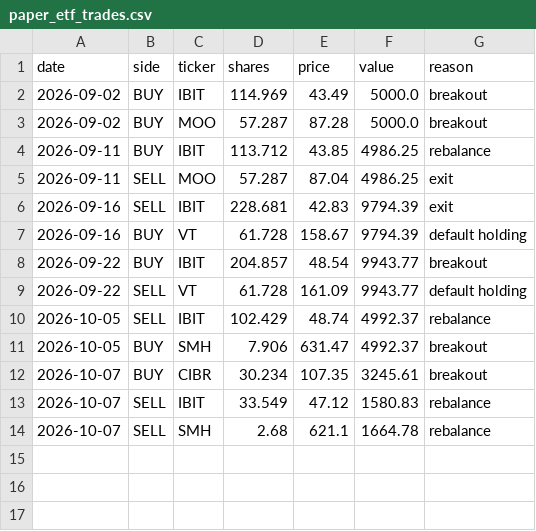
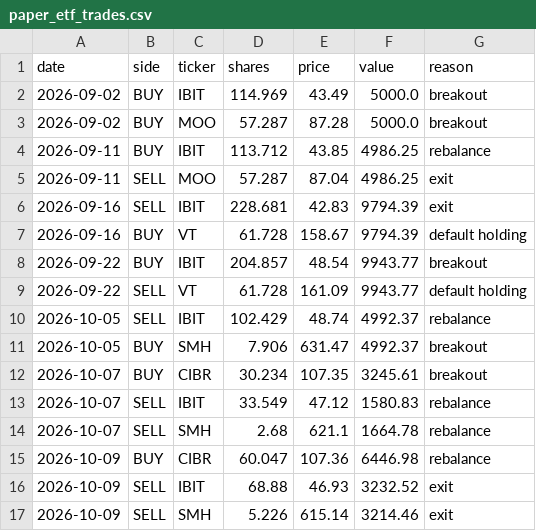
Before and after one commit to HYC1102/ATR-breakout-strategy, a CSV file: data/paper_etf_trades.csv, drawn as a sheet; the diff names each change by its address in the sheet, - before the commit and + after, or states it on an @@ line.

```diff
--- a/data/paper_etf_trades.csv
+++ b/data/paper_etf_trades.csv
+row 15: 2026-10-09 | BUY | CIBR | 60.047 | 107.36 | 6446.98 | rebalance
+row 16: 2026-10-09 | SELL | IBIT | 68.88 | 46.93 | 3232.52 | exit
+row 17: 2026-10-09 | SELL | SMH | 5.226 | 615.14 | 3214.46 | exit
```
Also changed, not shown: data/paper_equity.csv, data/paper_etf_equity.csv, 5 other files.
